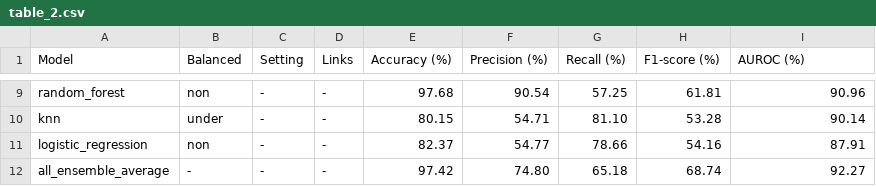
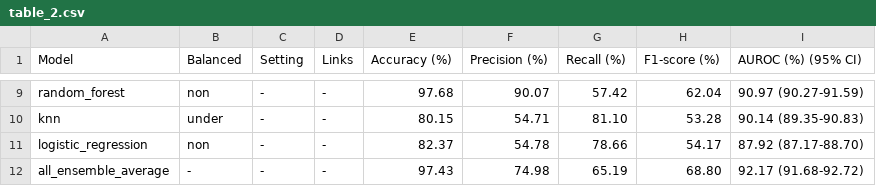
Before and after one commit to ds4dh/hai_project, a CSV file: results/tables/table_2.csv, drawn as a sheet; only a part is shown, gaps mark what is left out; the diff covers the shown part only; the diff names each change by its address in the sheet, - before the commit and + after, or states it on an @@ line.

```diff
--- a/results/tables/table_2.csv
+++ b/results/tables/table_2.csv
-I1: AUROC (%)
+I1: AUROC (%) (95% CI)
-F9 (Precision (%)): 90.54
+F9 (Precision (%)): 90.07
-G9 (Recall (%)): 57.25
+G9 (Recall (%)): 57.42
-H9 (F1-score (%)): 61.81
+H9 (F1-score (%)): 62.04
-I9 (AUROC (%) (95% CI)): 90.96
+I9 (AUROC (%) (95% CI)): 90.97 (90.27-91.59)
-I10 (AUROC (%) (95% CI)): 90.14
+I10 (AUROC (%) (95% CI)): 90.14 (89.35-90.83)
-F11 (Precision (%)): 54.77
+F11 (Precision (%)): 54.78
-H11 (F1-score (%)): 54.16
+H11 (F1-score (%)): 54.17
-I11 (AUROC (%) (95% CI)): 87.91
+I11 (AUROC (%) (95% CI)): 87.92 (87.17-88.70)
-E12 (Accuracy (%)): 97.42
+E12 (Accuracy (%)): 97.43
-F12 (Precision (%)): 74.80
+F12 (Precision (%)): 74.98
-G12 (Recall (%)): 65.18
+G12 (Recall (%)): 65.19
-H12 (F1-score (%)): 68.74
+H12 (F1-score (%)): 68.80
-I12 (AUROC (%) (95% CI)): 92.27
+I12 (AUROC (%) (95% CI)): 92.17 (91.68-92.72)
```
Also changed, not shown: 31 edited cells elsewhere in this file, results/tables/table_3.csv, results/tables/table_optim_2.csv, 12 other files.
